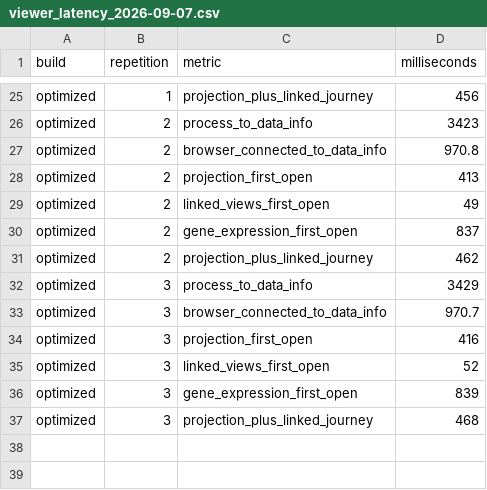
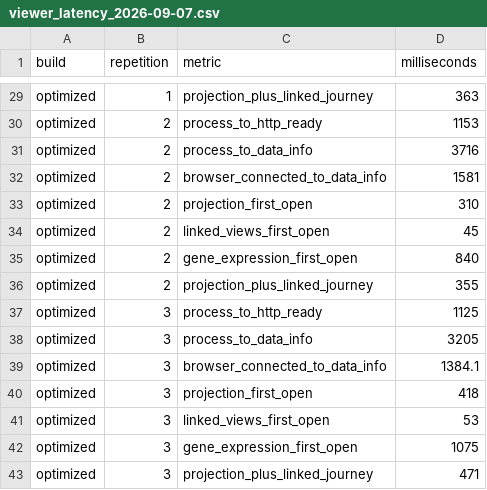
Before and after one commit to duocang/CerebroNexus, a CSV file: benchmarks/results/viewer_latency_2026-09-07.csv, drawn as a sheet; only a part is shown, gaps mark what is left out; the diff covers the shown part only.

```diff
--- a/benchmarks/results/viewer_latency_2026-09-07.csv
+++ b/benchmarks/results/viewer_latency_2026-09-07.csv
@@ -25,13 +29,15 @@
-"optimized",1,"projection_plus_linked_journey",456
-"optimized",2,"process_to_data_info",3423
-"optimized",2,"browser_connected_to_data_info",970.8
-"optimized",2,"projection_first_open",413
-"optimized",2,"linked_views_first_open",49
-"optimized",2,"gene_expression_first_open",837
-"optimized",2,"projection_plus_linked_journey",462
-"optimized",3,"process_to_data_info",3429
-"optimized",3,"browser_connected_to_data_info",970.7
-"optimized",3,"projection_first_open",416
-"optimized",3,"linked_views_first_open",52
-"optimized",3,"gene_expression_first_open",839
-"optimized",3,"projection_plus_linked_journey",468
+"optimized",1,"projection_plus_linked_journey",363
+"optimized",2,"process_to_http_ready",1153
+"optimized",2,"process_to_data_info",3716
+"optimized",2,"browser_connected_to_data_info",1581
+"optimized",2,"projection_first_open",310
+"optimized",2,"linked_views_first_open",45
+"optimized",2,"gene_expression_first_open",840
+"optimized",2,"projection_plus_linked_journey",355
+"optimized",3,"process_to_http_ready",1125
+"optimized",3,"process_to_data_info",3205
+"optimized",3,"browser_connected_to_data_info",1384.1
+"optimized",3,"projection_first_open",418
+"optimized",3,"linked_views_first_open",53
+"optimized",3,"gene_expression_first_open",1075
+"optimized",3,"projection_plus_linked_journey",471
```
Also changed, not shown: 4 added rows and 23 edited cells elsewhere in this file, benchmarks/results/mirai_runtime_2026-09-07.csv, 23 other files.
